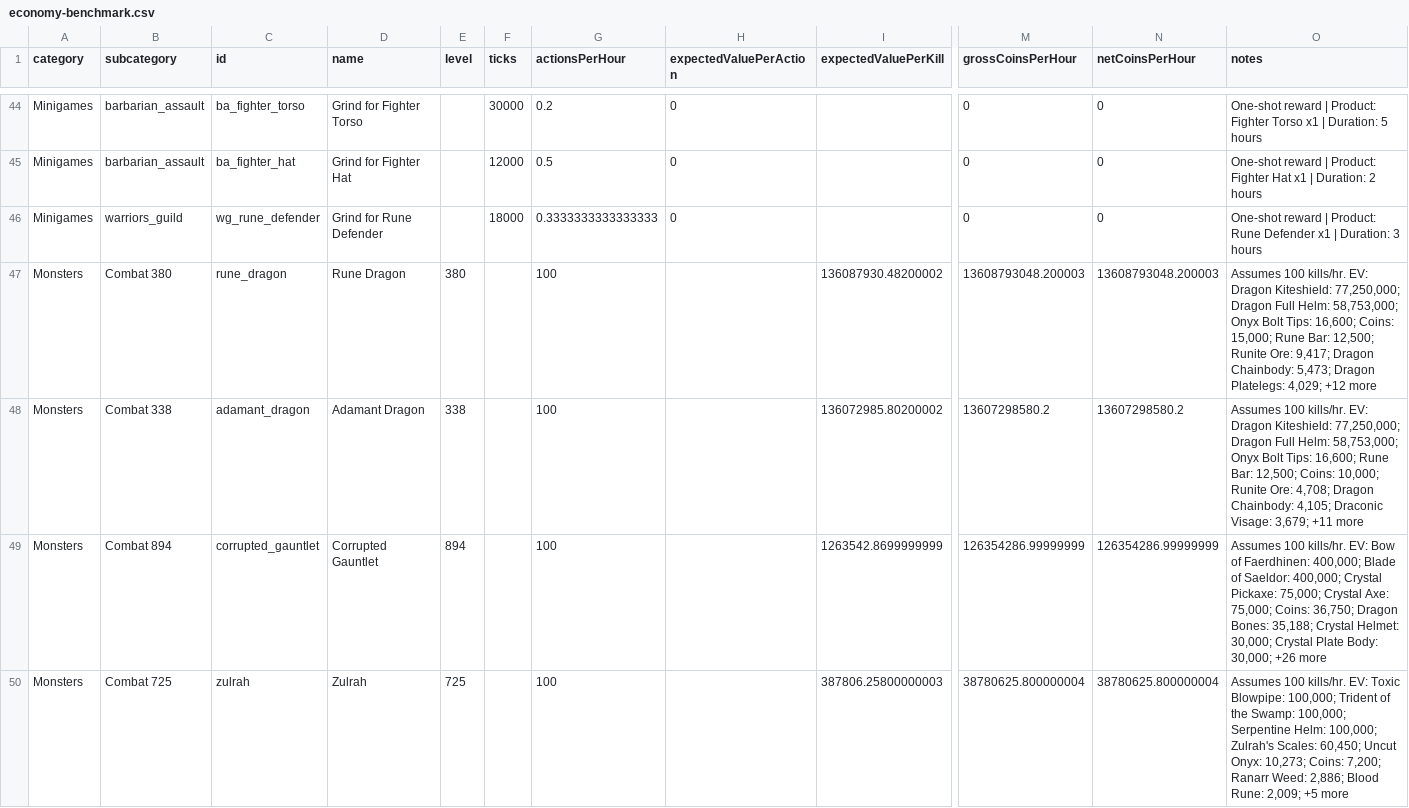
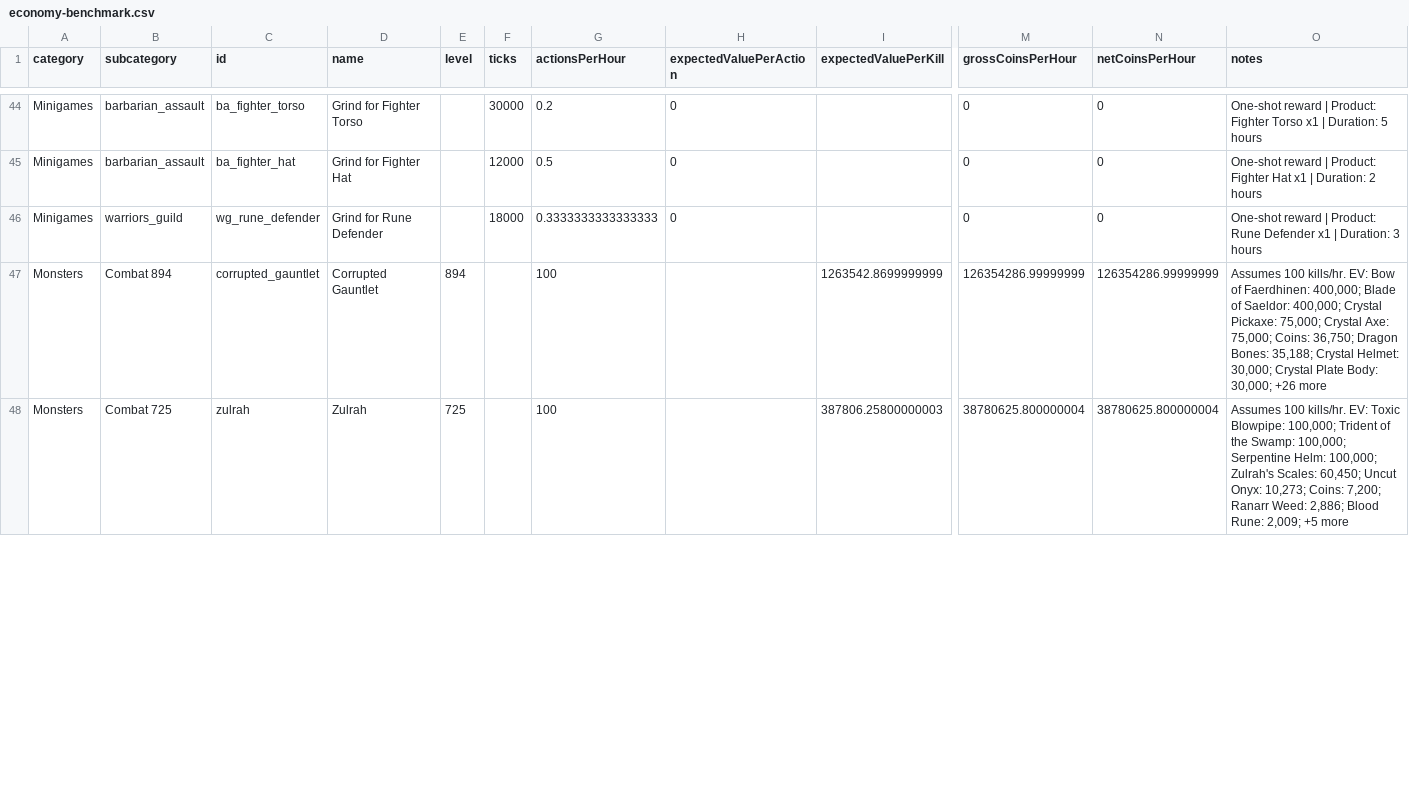
Before and after one commit to howellsryan/pocketRPG, a CSV file: reports/economy-benchmark.csv, drawn as a sheet; only a part is shown, gaps mark what is left out; removed rows and columns are numbered as before the commit, all else as after; rows hold the shown columns only; the diff covers the shown part only; the diff names each change by its address in the sheet, - before the commit and + after, or states it on an @@ line.

Commit message:
Use decimal drop chances for dragon helm and kiteshield

```diff
--- a/reports/economy-benchmark.csv
+++ b/reports/economy-benchmark.csv
-row 47: Monsters | Combat 380 | rune_dragon | Rune Dragon | 380 |  | 100 |  | 136087930.48200002 | 13608793048.200003 | 13608793048.200003 | Assumes 100 kills/hr. EV: Dragon Kiteshield: 77,250,000; Dragon Full Helm: 58,753,000; Onyx Bolt Tips: 16,600; Coins: 15,000; Rune Bar: 12,500; Runite Ore: 9,417; Dragon Chainbody: 5,473; Dragon Platelegs: 4,029; +12 more
-row 48: Monsters | Combat 338 | adamant_dragon | Adamant Dragon | 338 |  | 100 |  | 136072985.80200002 | 13607298580.2 | 13607298580.2 | Assumes 100 kills/hr. EV: Dragon Kiteshield: 77,250,000; Dragon Full Helm: 58,753,000; Onyx Bolt Tips: 16,600; Rune Bar: 12,500; Coins: 10,000; Runite Ore: 4,708; Dragon Chainbody: 4,105; Draconic Visage: 3,679; +11 more
```
Also changed, not shown: 2 added rows elsewhere in this file, 2 other files.
